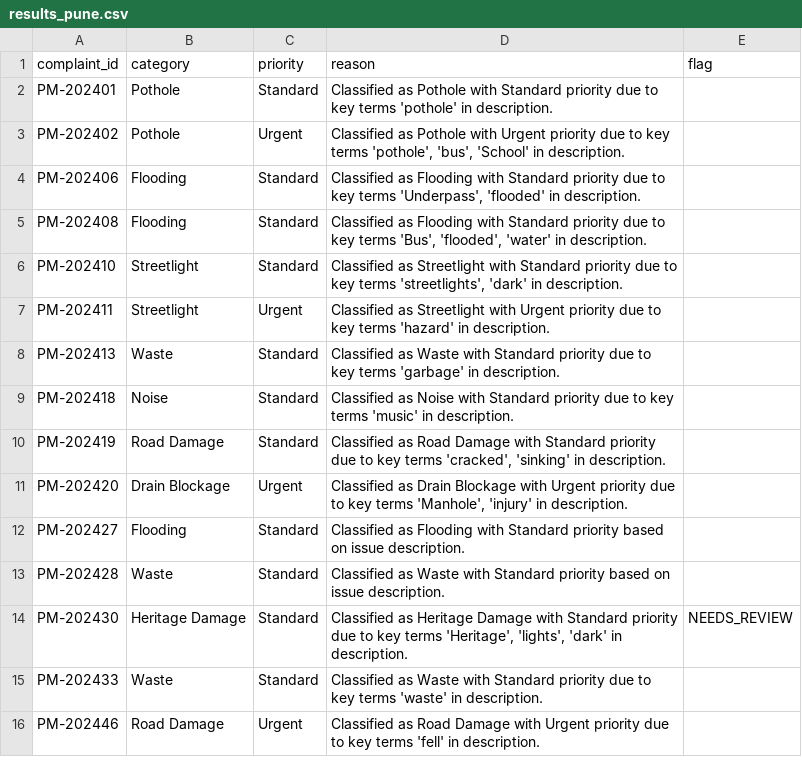
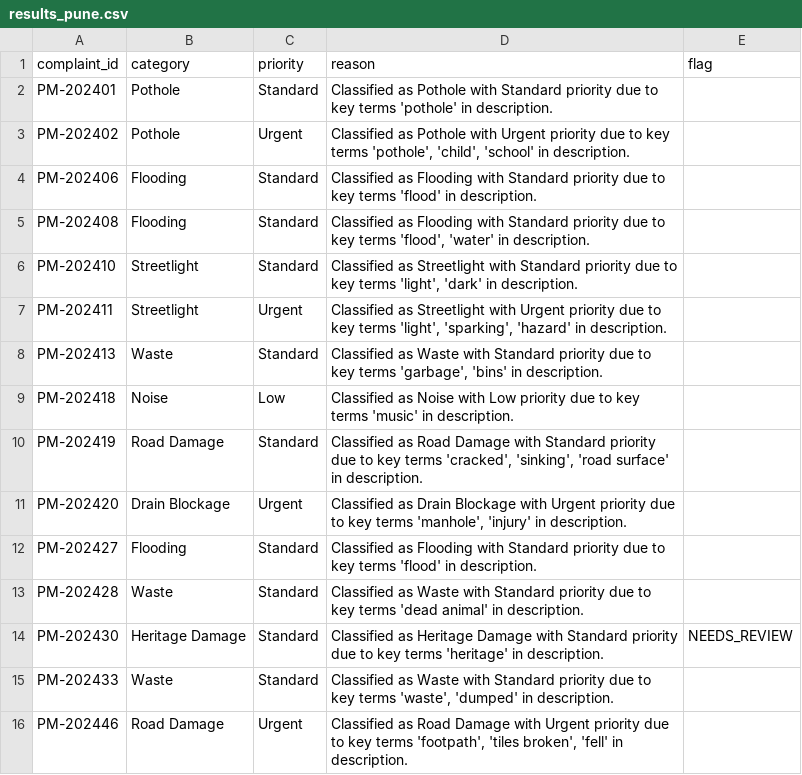
Before and after one commit to nasscomAI/prompt-to-production, a CSV file: uc-0a/results_pune.csv, drawn as a sheet.

Commit message:
UC-0A Fix unreachable Low tier and non-citing reasons: citation whitelist drifted from category logic -> unified CATEGORY_KEYWORDS as single source, added Low priority rule, selftest, and all 4 city outputs

```diff
--- a/uc-0a/results_pune.csv
+++ b/uc-0a/results_pune.csv
@@ -2,15 +2,15 @@ complaint_id,category,priority,reason,flag
 PM-202401,Pothole,Standard,Classified as Pothole with Standard priority due to key terms 'pothole' in description.,
-PM-202402,Pothole,Urgent,"Classified as Pothole with Urgent priority due to key terms 'pothole', 'bus', 'School' in description.",
-PM-202406,Flooding,Standard,"Classified as Flooding with Standard priority due to key terms 'Underpass', 'flooded' in description.",
-PM-202408,Flooding,Standard,"Classified as Flooding with Standard priority due to key terms 'Bus', 'flooded', 'water' in description.",
-PM-202410,Streetlight,Standard,"Classified as Streetlight with Standard priority due to key terms 'streetlights', 'dark' in description.",
-PM-202411,Streetlight,Urgent,Classified as Streetlight with Urgent priority due to key terms 'hazard' in description.,
-PM-202413,Waste,Standard,Classified as Waste with Standard priority due to key terms 'garbage' in description.,
-PM-202418,Noise,Standard,Classified as Noise with Standard priority due to key terms 'music' in description.,
-PM-202419,Road Damage,Standard,"Classified as Road Damage with Standard priority due to key terms 'cracked', 'sinking' in description.",
-PM-202420,Drain Blockage,Urgent,"Classified as Drain Blockage with Urgent priority due to key terms 'Manhole', 'injury' in description.",
-PM-202427,Flooding,Standard,Classified as Flooding with Standard priority based on issue description.,
-PM-202428,Waste,Standard,Classified as Waste with Standard priority based on issue description.,
-PM-202430,Heritage Damage,Standard,"Classified as Heritage Damage with Standard priority due to key terms 'Heritage', 'lights', 'dark' in description.",NEEDS_REVIEW
-PM-202433,Waste,Standard,Classified as Waste with Standard priority due to key terms 'waste' in description.,
-PM-202446,Road Damage,Urgent,Classified as Road Damage with Urgent priority due to key terms 'fell' in description.,
+PM-202402,Pothole,Urgent,"Classified as Pothole with Urgent priority due to key terms 'pothole', 'child', 'school' in description.",
+PM-202406,Flooding,Standard,Classified as Flooding with Standard priority due to key terms 'flood' in description.,
+PM-202408,Flooding,Standard,"Classified as Flooding with Standard priority due to key terms 'flood', 'water' in description.",
+PM-202410,Streetlight,Standard,"Classified as Streetlight with Standard priority due to key terms 'light', 'dark' in description.",
+PM-202411,Streetlight,Urgent,"Classified as Streetlight with Urgent priority due to key terms 'light', 'sparking', 'hazard' in description.",
+PM-202413,Waste,Standard,"Classified as Waste with Standard priority due to key terms 'garbage', 'bins' in description.",
+PM-202418,Noise,Low,Classified as Noise with Low priority due to key terms 'music' in description.,
+PM-202419,Road Damage,Standard,"Classified as Road Damage with Standard priority due to key terms 'cracked', 'sinking', 'road surface' in description.",
+PM-202420,Drain Blockage,Urgent,"Classified as Drain Blockage with Urgent priority due to key terms 'manhole', 'injury' in description.",
+PM-202427,Flooding,Standard,Classified as Flooding with Standard priority due to key terms 'flood' in description.,
+PM-202428,Waste,Standard,Classified as Waste with Standard priority due to key terms 'dead animal' in description.,
+PM-202430,Heritage Damage,Standard,Classified as Heritage Damage with Standard priority due to key terms 'heritage' in description.,NEEDS_REVIEW
+PM-202433,Waste,Standard,"Classified as Waste with Standard priority due to key terms 'waste', 'dumped' in description.",
+PM-202446,Road Damage,Urgent,"Classified as Road Damage with Urgent priority due to key terms 'footpath', 'tiles broken', 'fell' in description.",
```
Also changed, not shown: uc-0a/results_hyderabad.csv, 5 other files.
